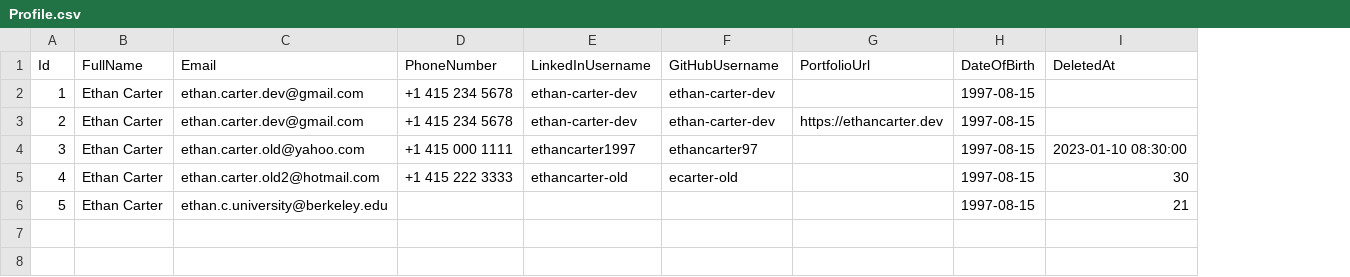
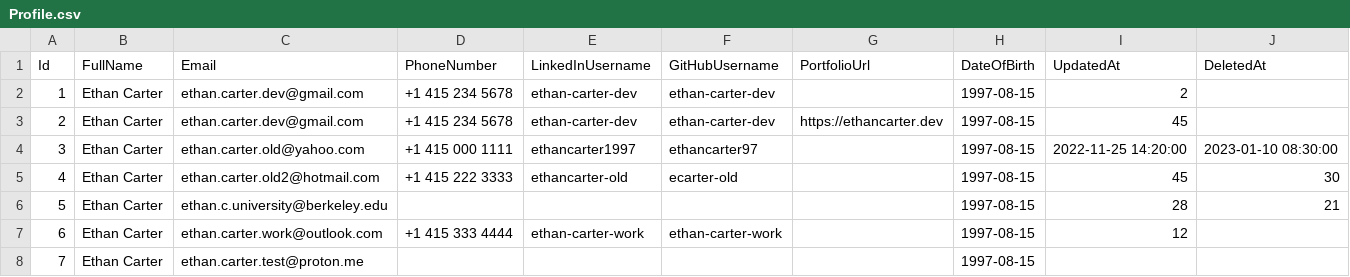
Before and after one commit to GeMiNiOranGe/Quaply, a CSV file: Database/SampleData/Profile.csv, drawn as a sheet; the diff names each change by its address in the sheet, - before the commit and + after, or states it on an @@ line.

Commit message:
refactor CSV data structure
- added the `UpdatedAt` column to CSV files to generate data for testing filtering functionality
- modified existing records in `Resume`, `Profile`, `PersonalSummary`, `WorkExperience`, `Education`, `Language`, `Certification`, `Skill`, and `Project`

```diff
--- a/Database/SampleData/Profile.csv
+++ b/Database/SampleData/Profile.csv
+column I (UpdatedAt), rows 2-6: 2 | 45 | 2022-11-25 14:20:00 | 45 | 28
+row 7: 6 | Ethan Carter | ethan.carter.work@outlook.com | +1 415 333 4444 | ethan-carter-work | ethan-carter-work |  | 1997-08-15 | 12
+row 8: 7 | Ethan Carter | ethan.carter.test@proton.me |  |  |  |  | 1997-08-15
```
Also changed, not shown: Database/SampleData/Certification.csv, Database/SampleData/Project.csv, 7 other files.
